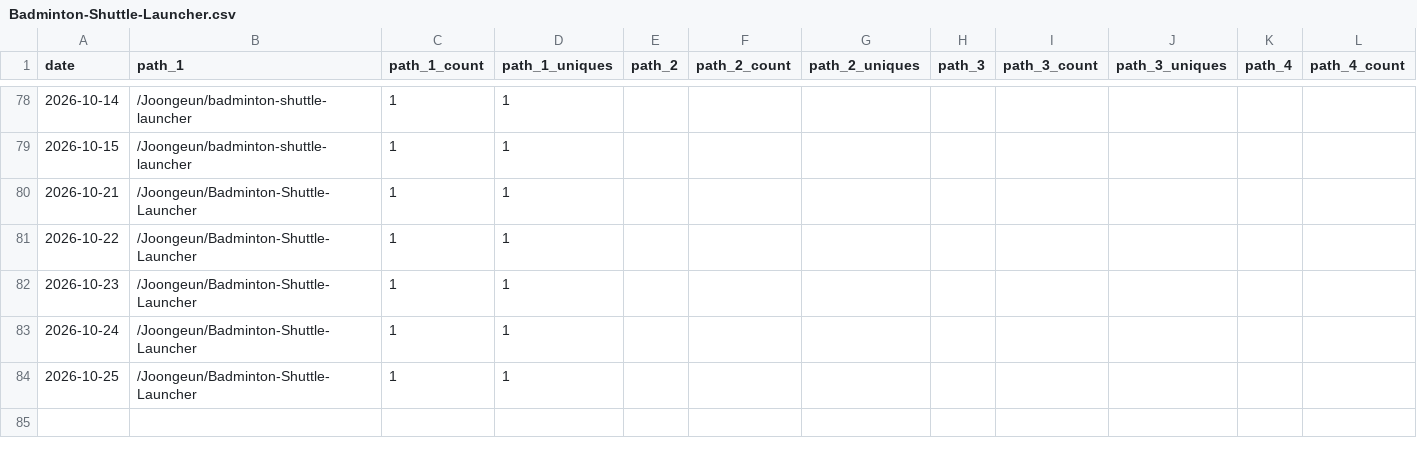
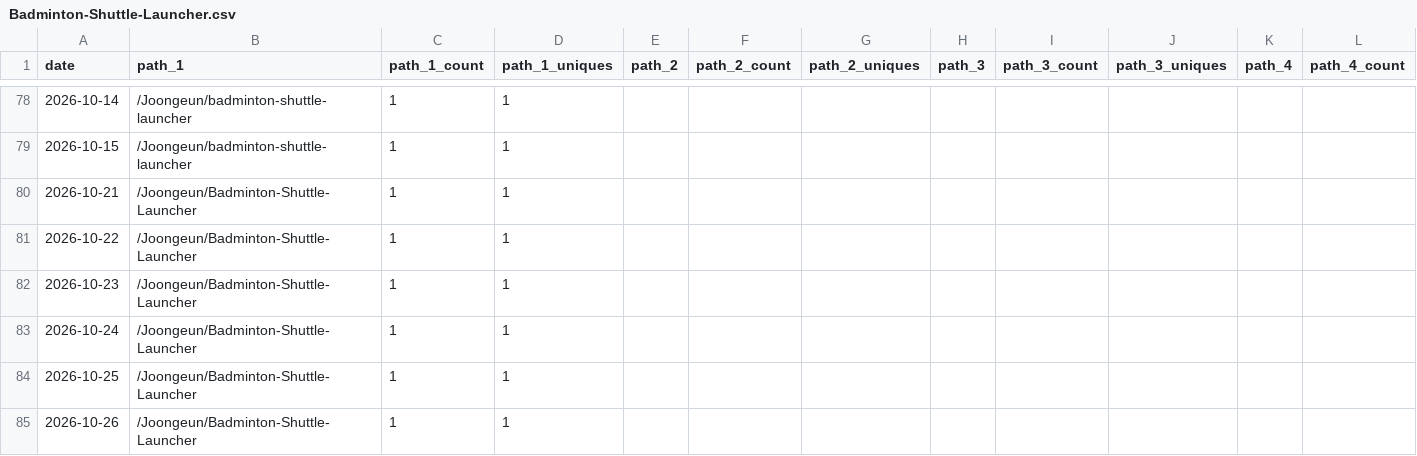
Before and after one commit to Joongeun/Joon_Project_Stats, a CSV file: data/github_paths/Badminton-Shuttle-Launcher.csv, drawn as a sheet; only a part is shown, gaps mark what is left out; rows hold the shown columns only; the diff names each change by its address in the sheet, - before the commit and + after, or states it on an @@ line.

```diff
--- a/data/github_paths/Badminton-Shuttle-Launcher.csv
+++ b/data/github_paths/Badminton-Shuttle-Launcher.csv
+row 85: 2026-10-26 | /Joongeun/Badminton-Shuttle-Launcher | 1 | 1
```
Also changed, not shown: data/github_paths/2024-MIT-Blueprint-Hackathon-Web-Development.csv, data/github_paths/Modular_Hydroponics.csv, 8 other files.
